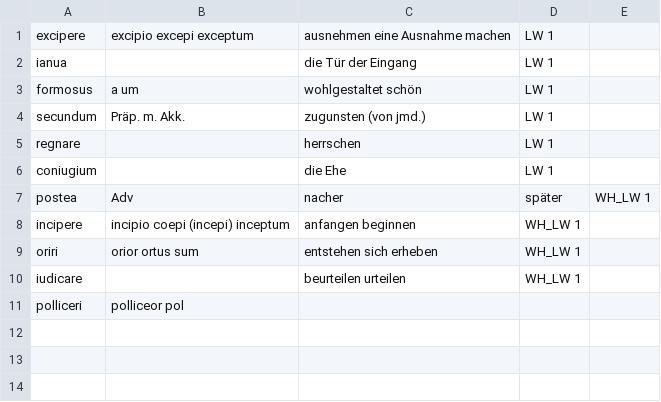
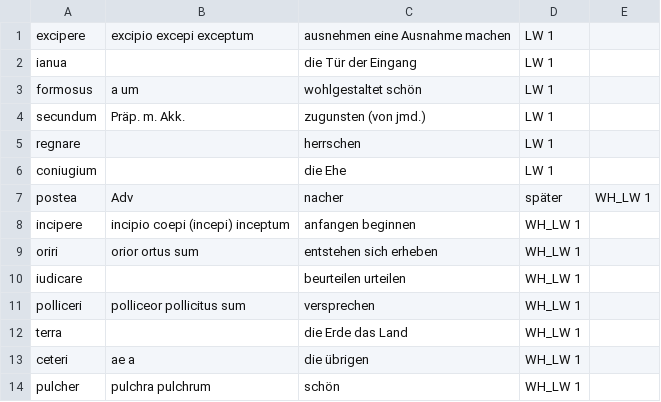
Before and after one commit to NickClass007/Navis-Salutaris, a CSV file: W-roter/woerter.csv, drawn as a sheet.

Commit message:
Update woerter.csv

```diff
--- a/W-roter/woerter.csv
+++ b/W-roter/woerter.csv
@@ -10,2 +10,5 @@ oriri, orior ortus sum, entstehen sich erheben, WH_LW 1
 iudicare,, beurteilen urteilen, WH_LW 1
-polliceri, polliceor pol
+polliceri, polliceor pollicitus sum, versprechen, WH_LW 1
+terra, , die Erde das Land,WH_LW 1
+ceteri, ae a, die übrigen, WH_LW 1
+pulcher, pulchra pulchrum, schön, WH_LW 1
```
